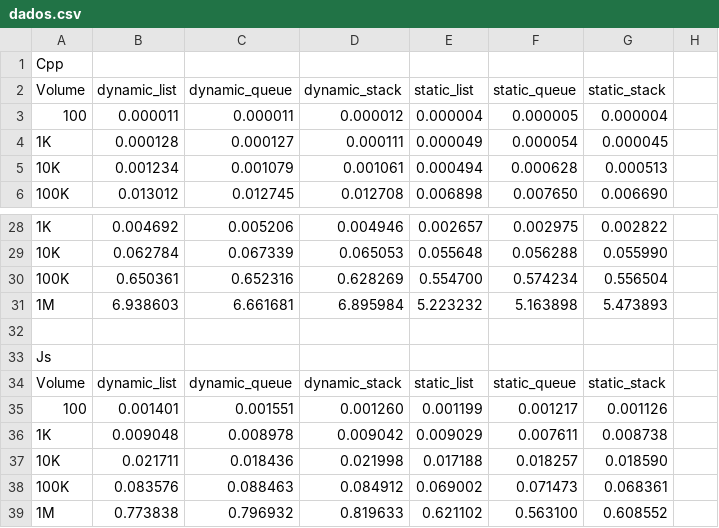
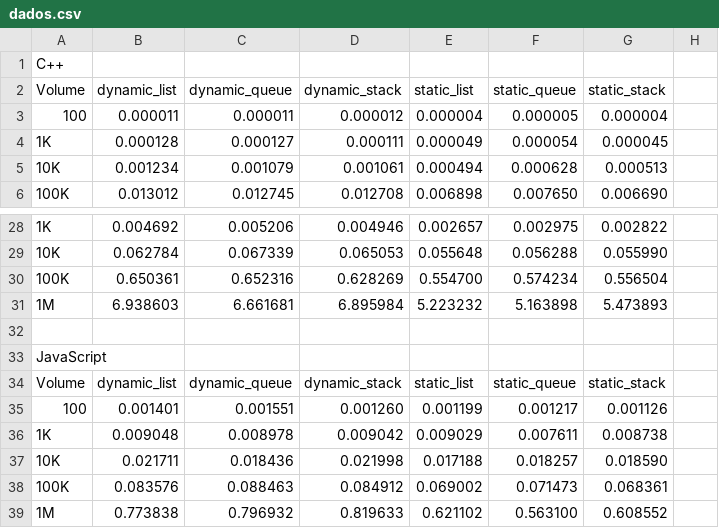
Before and after one commit to PeedroHG/SeminarioTimSort, a CSV file: Analytics/dados.csv, drawn as a sheet; only a part is shown, gaps mark what is left out; the diff names each change by its address in the sheet, - before the commit and + after, or states it on an @@ line.

```diff
--- a/Analytics/dados.csv
+++ b/Analytics/dados.csv
-A1: Cpp
+A1: C++
-A33: Js
+A33: JavaScript
```
Also changed, not shown: 23 other files.
